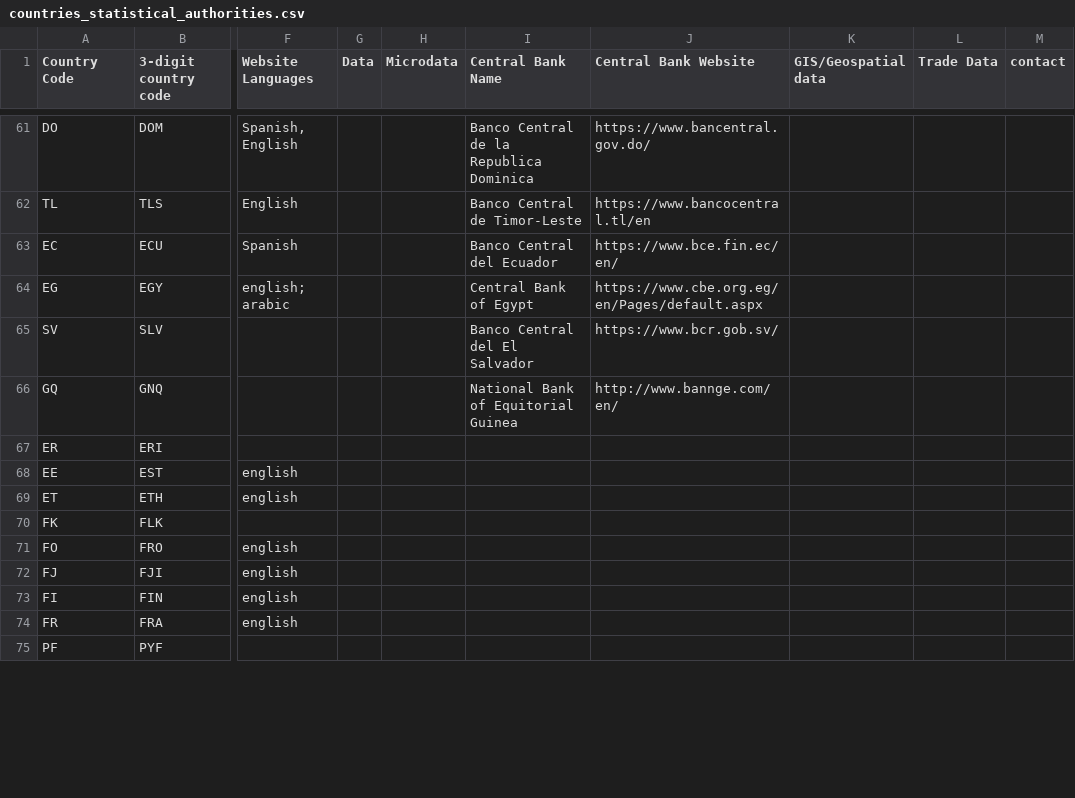
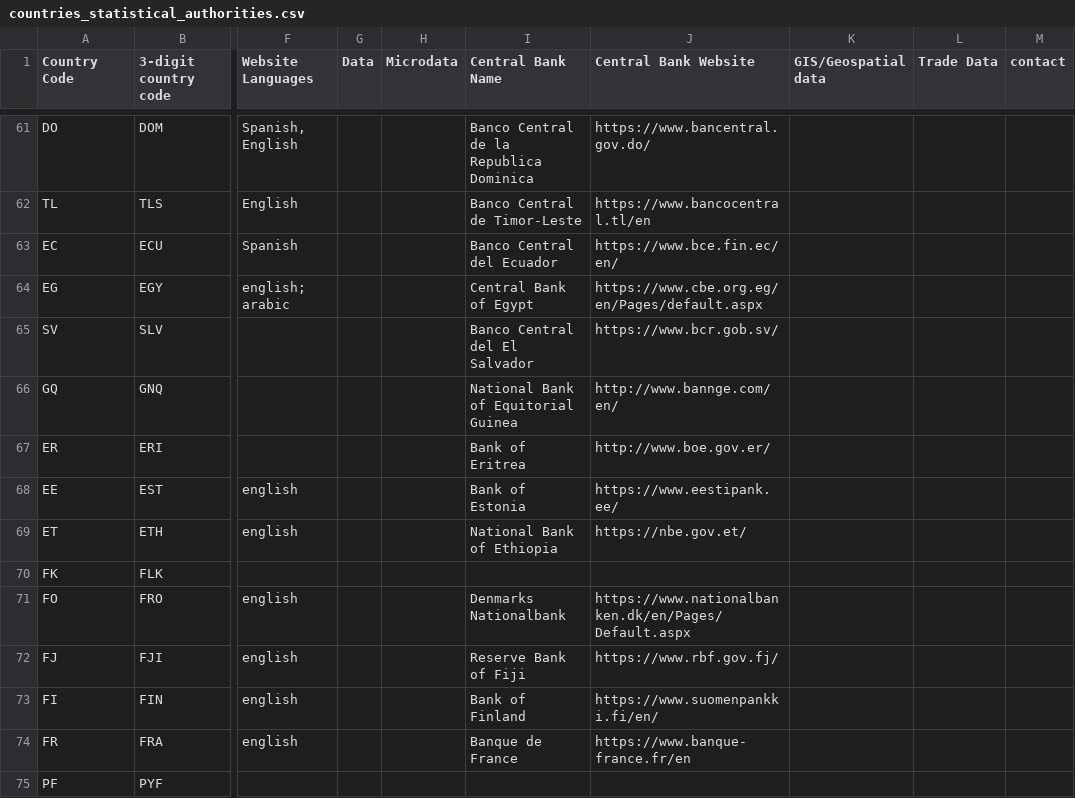
Before and after one commit to jdickinson202/national_statistical, a CSV file: countries_statistical_authorities.csv, drawn as a sheet; only a part is shown, gaps mark what is left out; the diff covers the shown part only; the diff names each change by its address in the sheet, - before the commit and + after, or states it on an @@ line.

Commit message:
added updates with new countries and websites

```diff
--- a/countries_statistical_authorities.csv
+++ b/countries_statistical_authorities.csv
-I67 (Central Bank Name): (empty)
+I67 (Central Bank Name): Bank of Eritrea
-J67 (Central Bank Website): (empty)
+J67 (Central Bank Website): http://www.boe.gov.er/
-I68 (Central Bank Name): (empty)
+I68 (Central Bank Name): Bank of Estonia
-J68 (Central Bank Website): (empty)
+J68 (Central Bank Website): https://www.eestipank.ee/
-I69 (Central Bank Name): (empty)
+I69 (Central Bank Name): National Bank of Ethiopia
-J69 (Central Bank Website): (empty)
+J69 (Central Bank Website): https://nbe.gov.et/
-I71 (Central Bank Name): (empty)
+I71 (Central Bank Name): Denmarks Nationalbank
-J71 (Central Bank Website): (empty)
+J71 (Central Bank Website): https://www.nationalbanken.dk/en/Pages/Default.aspx
-I72 (Central Bank Name): (empty)
+I72 (Central Bank Name): Reserve Bank of Fiji
-J72 (Central Bank Website): (empty)
+J72 (Central Bank Website): https://www.rbf.gov.fj/
-I73 (Central Bank Name): (empty)
+I73 (Central Bank Name): Bank of Finland
-J73 (Central Bank Website): (empty)
+J73 (Central Bank Website): https://www.suomenpankki.fi/en/
-I74 (Central Bank Name): (empty)
+I74 (Central Bank Name): Banque de France
-J74 (Central Bank Website): (empty)
+J74 (Central Bank Website): https://www.banque-france.fr/en
```
Also changed, not shown: 28 edited cells elsewhere in this file.
